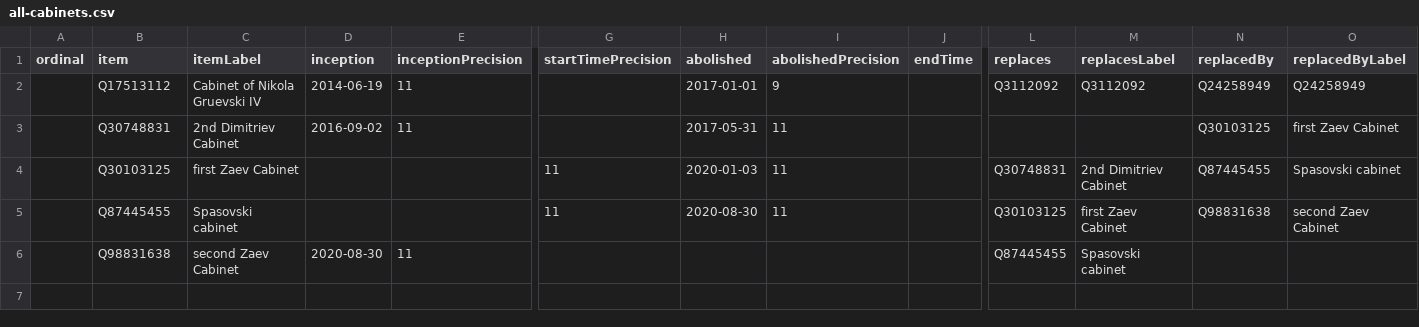
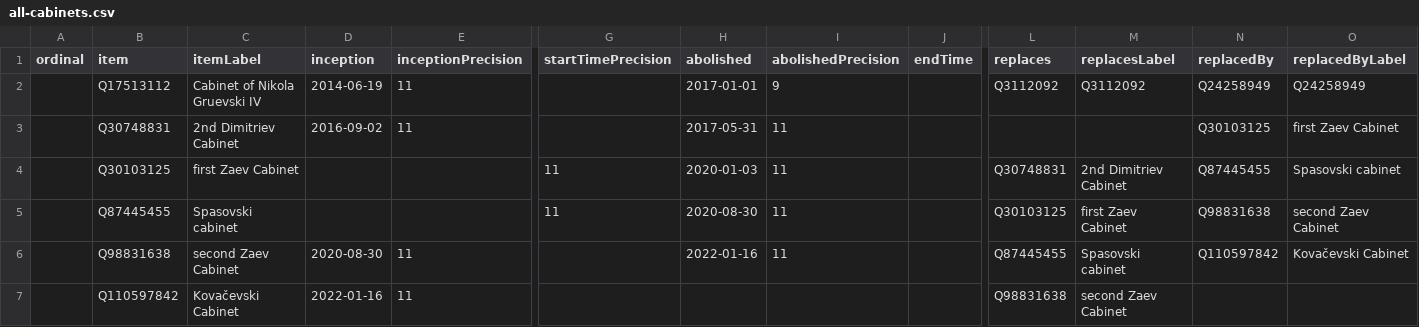
Before and after one commit to every-politician-scrapers/north-macedonia-ministers, a CSV file: wikidata/results/all-cabinets.csv, drawn as a sheet; only a part is shown, gaps mark what is left out; rows hold the shown columns only; the diff names each change by its address in the sheet, - before the commit and + after, or states it on an @@ line.

```diff
--- a/wikidata/results/all-cabinets.csv
+++ b/wikidata/results/all-cabinets.csv
-H6 (abolished): (empty)
+H6 (abolished): 2022-01-16
-I6 (abolishedPrecision): (empty)
+I6 (abolishedPrecision): 11
-N6 (replacedBy): (empty)
+N6 (replacedBy): Q110597842
-O6 (replacedByLabel): (empty)
+O6 (replacedByLabel): Kovačevski Cabinet
+row 7:  | Q110597842 | Kovačevski Cabinet | 2022-01-16 | 11 |  |  |  |  | Q98831638 | second Zaev Cabinet
```
Also changed, not shown: wikidata/results/current-cabinet.csv.
